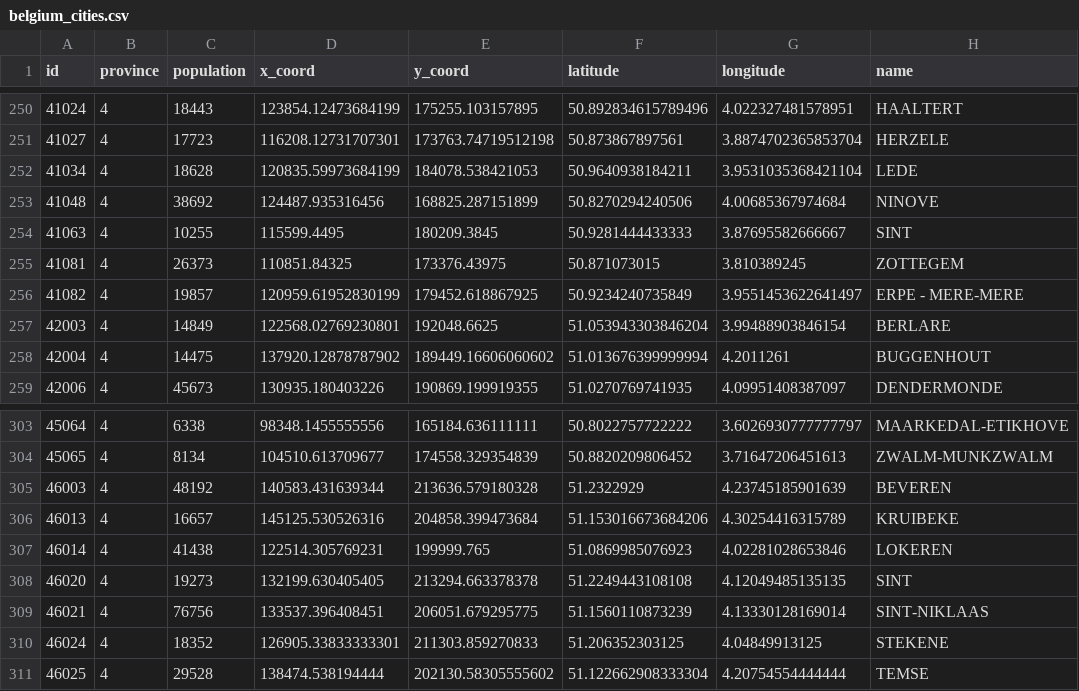
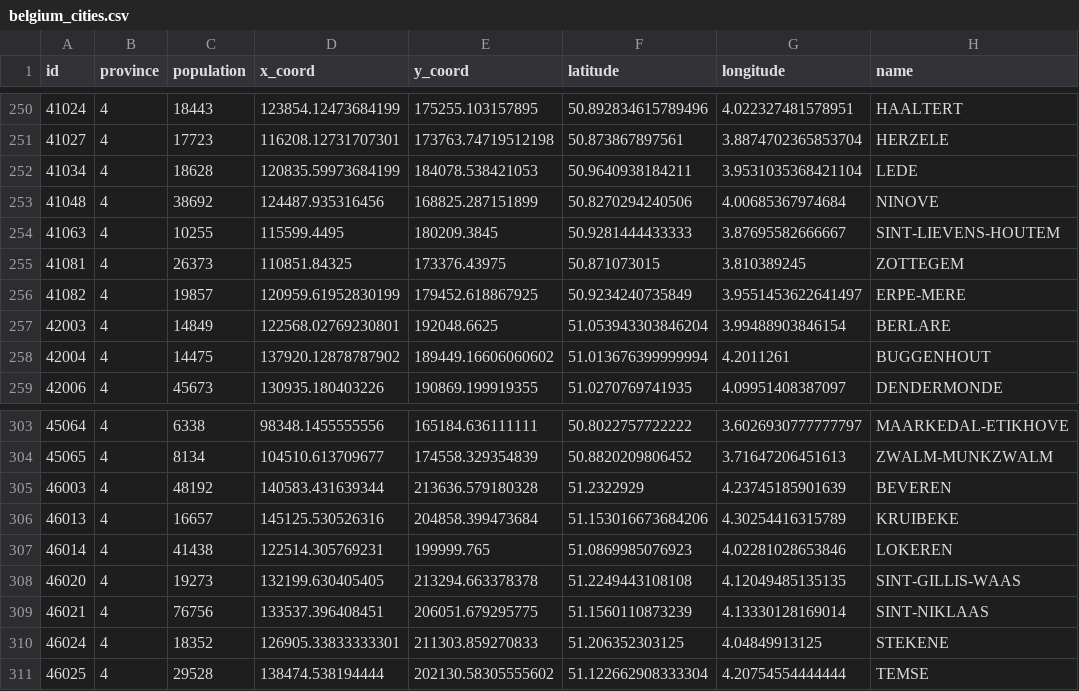
Before and after one commit to DeSchepperCedric/Stride-Dissertation, a CSV file: main/resources/data/belgium_cities.csv, drawn as a sheet; only a part is shown, gaps mark what is left out.

Commit message:
update config and data files

```diff
--- a/main/resources/data/belgium_cities.csv
+++ b/main/resources/data/belgium_cities.csv
@@ -253,5 +253,5 @@ id,province,population,x_coord,y_coord,latitude,longitude,name
 41048,4,38692,124487.935316456,168825.287151899,50.8270294240506,4.00685367974684,NINOVE
-41063,4,10255,115599.4495,180209.3845,50.9281444433333,3.87695582666667,SINT
+41063,4,10255,115599.4495,180209.3845,50.9281444433333,3.87695582666667,SINT-LIEVENS-HOUTEM
 41081,4,26373,110851.84325,173376.43975,50.871073015,3.810389245,ZOTTEGEM
-41082,4,19857,120959.61952830199,179452.618867925,50.9234240735849,3.9551453622641497,ERPE - MERE-MERE
+41082,4,19857,120959.61952830199,179452.618867925,50.9234240735849,3.9551453622641497,ERPE-MERE
 42003,4,14849,122568.02769230801,192048.6625,51.053943303846204,3.99488903846154,BERLARE
@@ -307,3 +307,3 @@ id,province,population,x_coord,y_coord,latitude,longitude,name
 46014,4,41438,122514.305769231,199999.765,51.0869985076923,4.02281028653846,LOKEREN
-46020,4,19273,132199.630405405,213294.663378378,51.2249443108108,4.12049485135135,SINT
+46020,4,19273,132199.630405405,213294.663378378,51.2249443108108,4.12049485135135,SINT-GILLIS-WAAS
 46021,4,76756,133537.396408451,206051.679295775,51.1560110873239,4.13330128169014,SINT-NIKLAAS
```
Also changed, not shown: main/resources/data/belgium_population.csv, 2 other files.
